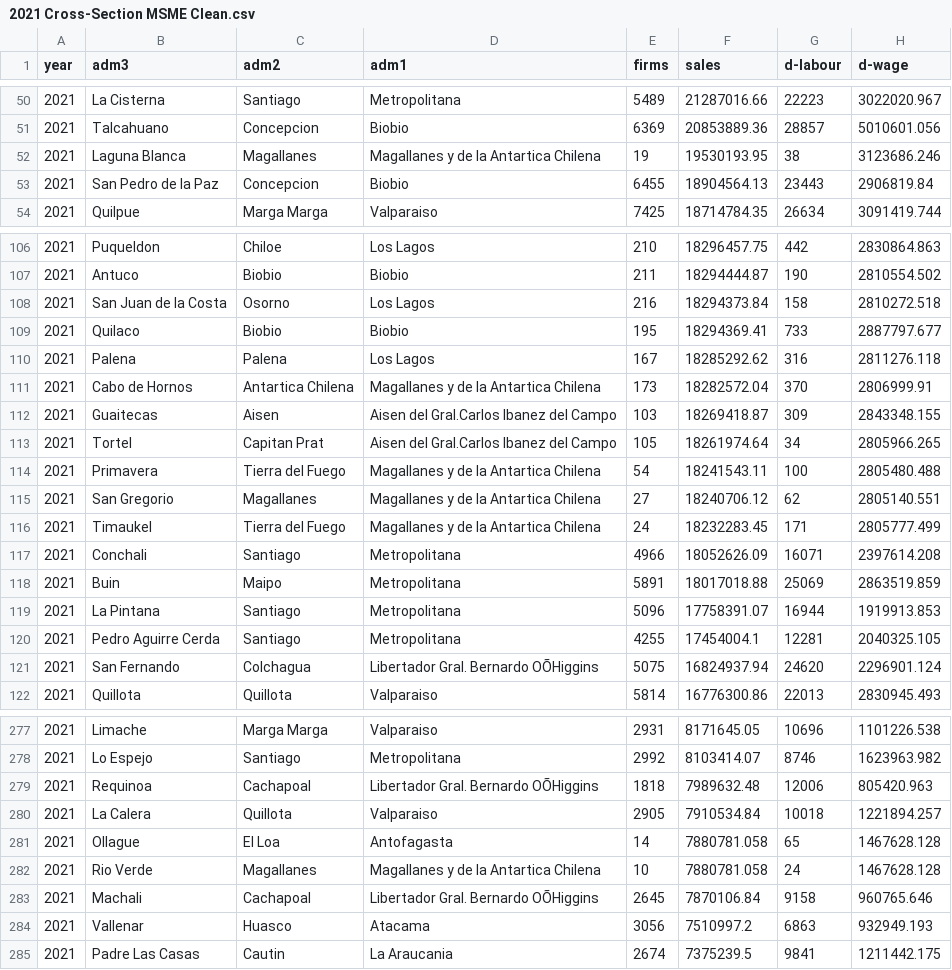
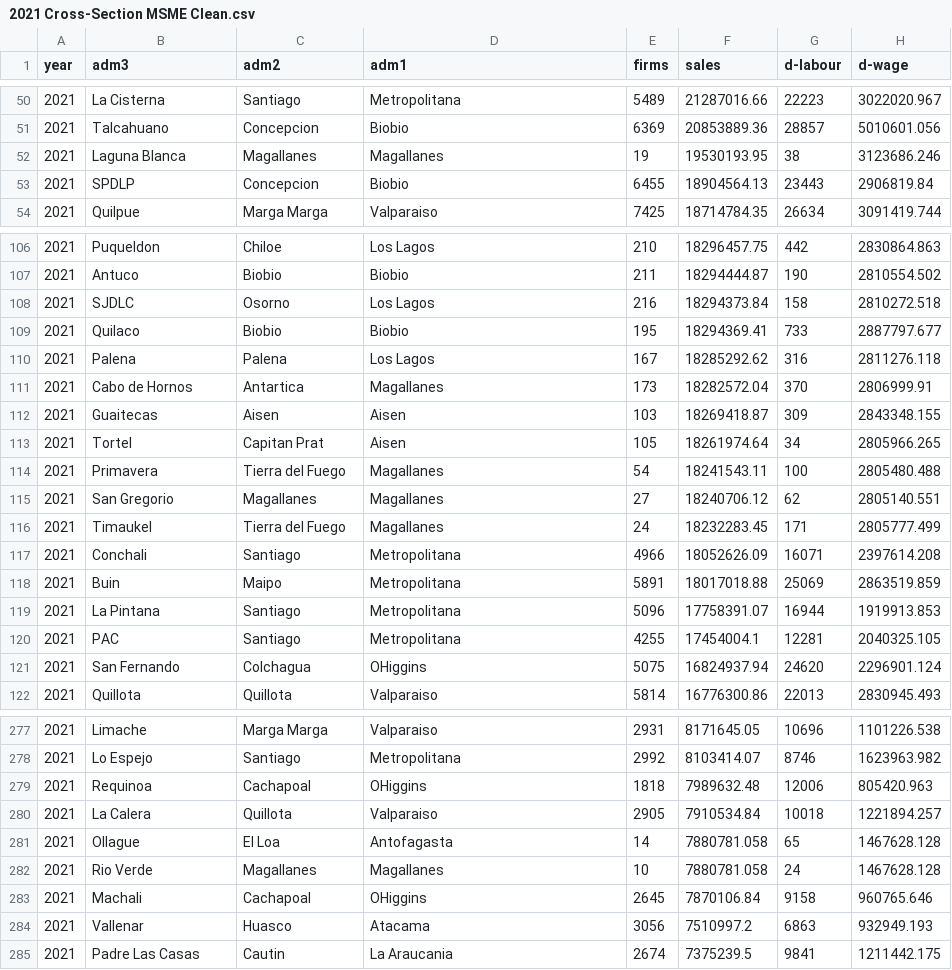
Before and after one commit to Manulobu/Final-Exams-2022---RegDev, a CSV file: 2021 Cross-Section MSME Clean.csv, drawn as a sheet; only a part is shown, gaps mark what is left out; the diff covers the shown part only; the diff names each change by its address in the sheet, - before the commit and + after, or states it on an @@ line.

Commit message:
Update 2021 Cross-Section MSME Clean.csv

```diff
--- a/2021 Cross-Section MSME Clean.csv
+++ b/2021 Cross-Section MSME Clean.csv
-D52 (adm1): Magallanes y de la Antartica Chilena
+D52 (adm1): Magallanes
-B53 (adm3): San Pedro de la Paz
+B53 (adm3): SPDLP
-B108 (adm3): San Juan de la Costa
+B108 (adm3): SJDLC
-C111 (adm2): Antartica Chilena
+C111 (adm2): Antartica
-D111 (adm1): Magallanes y de la Antartica Chilena
+D111 (adm1): Magallanes
-D112:D113 (adm1): Aisen del Gral.Carlos Ibanez del Campo
+D112:D113 (adm1): Aisen
-D114:D116 (adm1): Magallanes y de la Antartica Chilena
+D114:D116 (adm1): Magallanes
-B120 (adm3): Pedro Aguirre Cerda
+B120 (adm3): PAC
-D121 (adm1): Libertador Gral. Bernardo OÕHiggins
+D121 (adm1): OHiggins
-D279 (adm1): Libertador Gral. Bernardo OÕHiggins
+D279 (adm1): OHiggins
-D282 (adm1): Magallanes y de la Antartica Chilena
+D282 (adm1): Magallanes
-D283 (adm1): Libertador Gral. Bernardo OÕHiggins
+D283 (adm1): OHiggins
```
Also changed, not shown: 52 edited cells elsewhere in this file.
